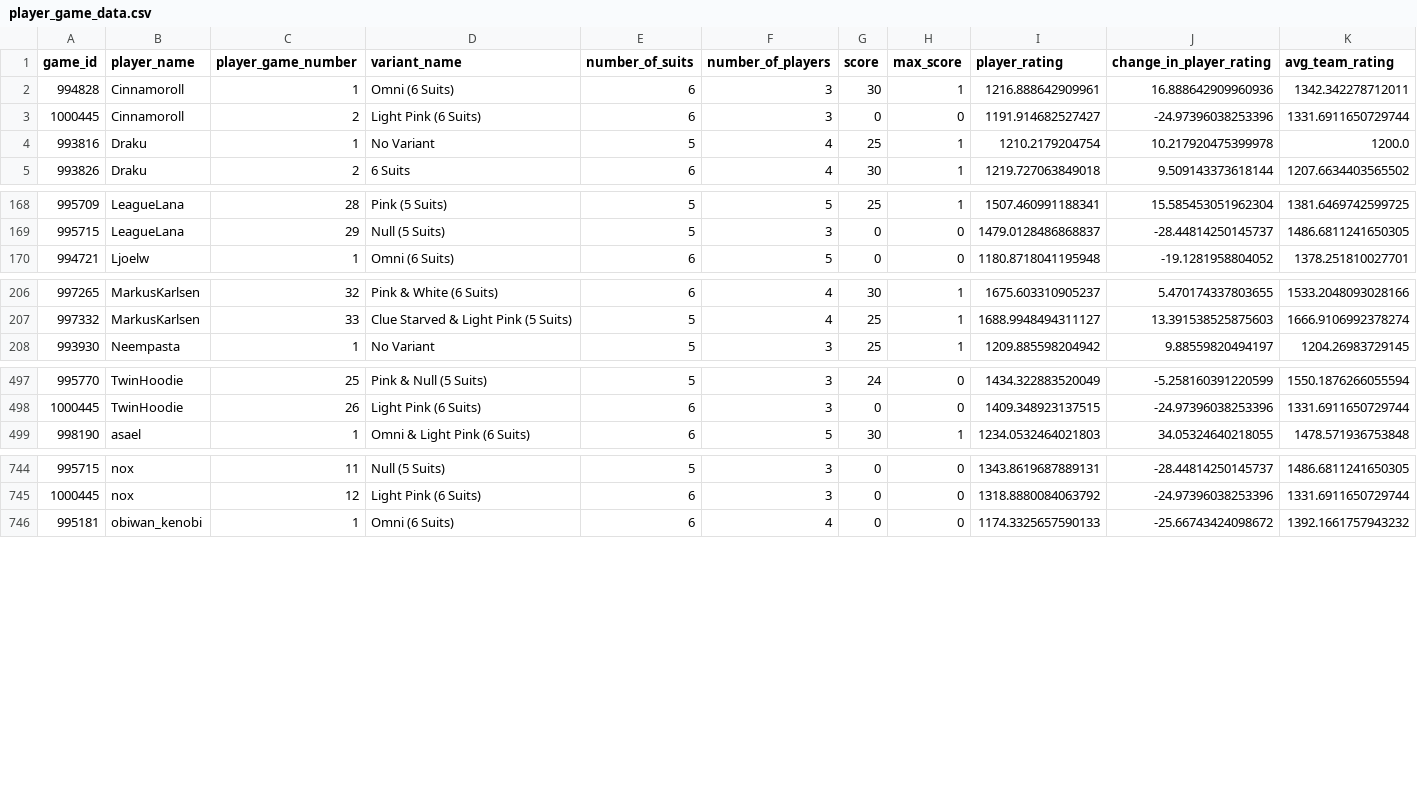
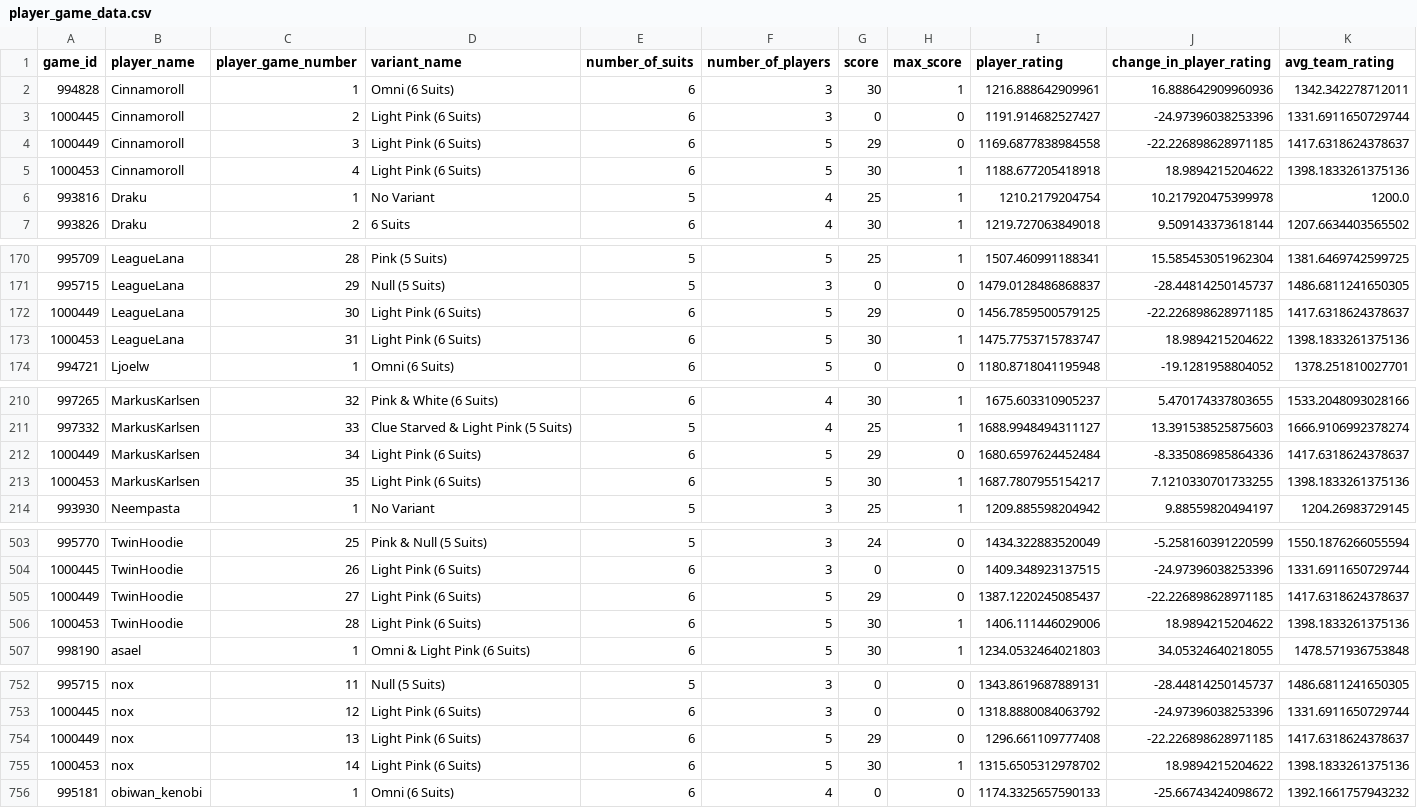
Before and after one commit to hanabi-league/hanabi-league.github.io, a CSV file: data/player_game_data.csv, drawn as a sheet; only a part is shown, gaps mark what is left out; the diff names each change by its address in the sheet, - before the commit and + after, or states it on an @@ line.

Commit message:
Update data

```diff
--- a/data/player_game_data.csv
+++ b/data/player_game_data.csv
+row 4: 1000449 | Cinnamoroll | 3 | Light Pink (6 Suits) | 6 | 5 | 29 | 0 | 1169.6877838984558 | -22.226898628971185 | 1417.6318624378637
+row 5: 1000453 | Cinnamoroll | 4 | Light Pink (6 Suits) | 6 | 5 | 30 | 1 | 1188.677205418918 | 18.9894215204622 | 1398.1833261375136
+row 172: 1000449 | LeagueLana | 30 | Light Pink (6 Suits) | 6 | 5 | 29 | 0 | 1456.7859500579125 | -22.226898628971185 | 1417.6318624378637
+row 173: 1000453 | LeagueLana | 31 | Light Pink (6 Suits) | 6 | 5 | 30 | 1 | 1475.7753715783747 | 18.9894215204622 | 1398.1833261375136
+row 212: 1000449 | MarkusKarlsen | 34 | Light Pink (6 Suits) | 6 | 5 | 29 | 0 | 1680.6597624452484 | -8.335086985864336 | 1417.6318624378637
+row 213: 1000453 | MarkusKarlsen | 35 | Light Pink (6 Suits) | 6 | 5 | 30 | 1 | 1687.7807955154217 | 7.1210330701733255 | 1398.1833261375136
+row 505: 1000449 | TwinHoodie | 27 | Light Pink (6 Suits) | 6 | 5 | 29 | 0 | 1387.1220245085437 | -22.226898628971185 | 1417.6318624378637
+row 506: 1000453 | TwinHoodie | 28 | Light Pink (6 Suits) | 6 | 5 | 30 | 1 | 1406.111446029006 | 18.9894215204622 | 1398.1833261375136
+row 754: 1000449 | nox | 13 | Light Pink (6 Suits) | 6 | 5 | 29 | 0 | 1296.661109777408 | -22.226898628971185 | 1417.6318624378637
+row 755: 1000453 | nox | 14 | Light Pink (6 Suits) | 6 | 5 | 30 | 1 | 1315.6505312978702 | 18.9894215204622 | 1398.1833261375136
```
Also changed, not shown: data/player_data.csv, data/variant_data.csv, 2 other files.
